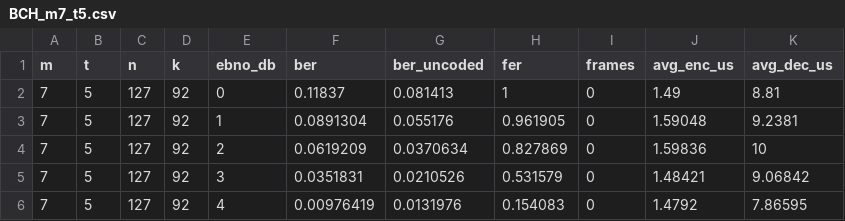
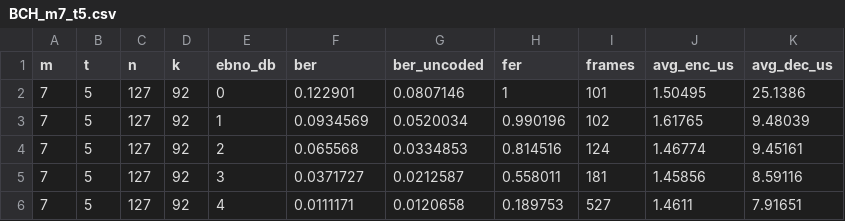
Before and after one commit to yuniopq/TFG_CPP, a CSV file: results/csv/BCH_m7_t5.csv, drawn as a sheet; only a part is shown; the diff covers the shown part only.

```diff
--- a/results/csv/BCH_m7_t5.csv
+++ b/results/csv/BCH_m7_t5.csv
@@ -1,6 +1,6 @@
 m,t,n,k,ebno_db,ber,ber_uncoded,fer,frames,avg_enc_us,avg_dec_us
-7,5,127,92,0,0.11837,0.081413,1,0,1.49,8.81
-7,5,127,92,1,0.0891304,0.055176,0.961905,0,1.59048,9.2381
-7,5,127,92,2,0.0619209,0.0370634,0.827869,0,1.59836,10
-7,5,127,92,3,0.0351831,0.0210526,0.531579,0,1.48421,9.06842
-7,5,127,92,4,0.00976419,0.0131976,0.154083,0,1.4792,7.86595
+7,5,127,92,0,0.122901,0.0807146,1,101,1.50495,25.1386
+7,5,127,92,1,0.0934569,0.0520034,0.990196,102,1.61765,9.48039
+7,5,127,92,2,0.065568,0.0334853,0.814516,124,1.46774,9.45161
+7,5,127,92,3,0.0371727,0.0212587,0.558011,181,1.45856,8.59116
+7,5,127,92,4,0.0111171,0.0120658,0.189753,527,1.4611,7.91651
```
Also changed, not shown: 22 edited cells elsewhere in this file, results/csv/BCH_m4_t2.csv, results/csv/BCH_m4_t4.csv, 10 other files.
